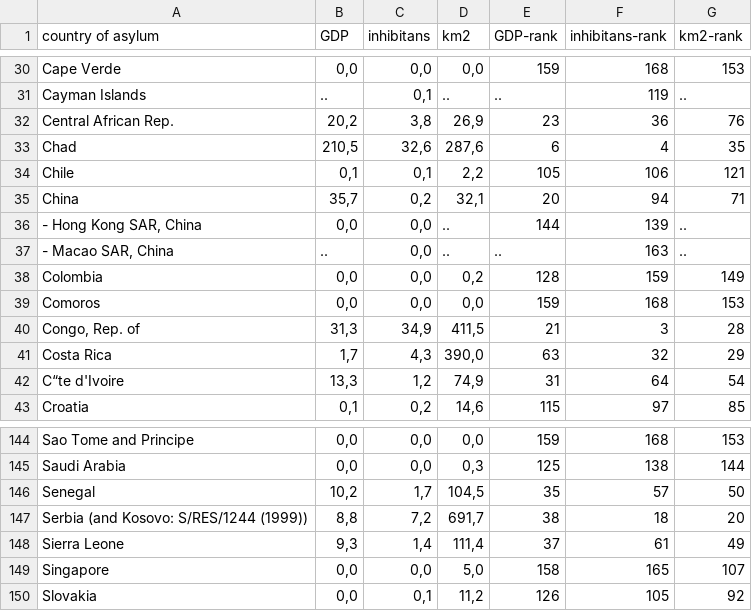
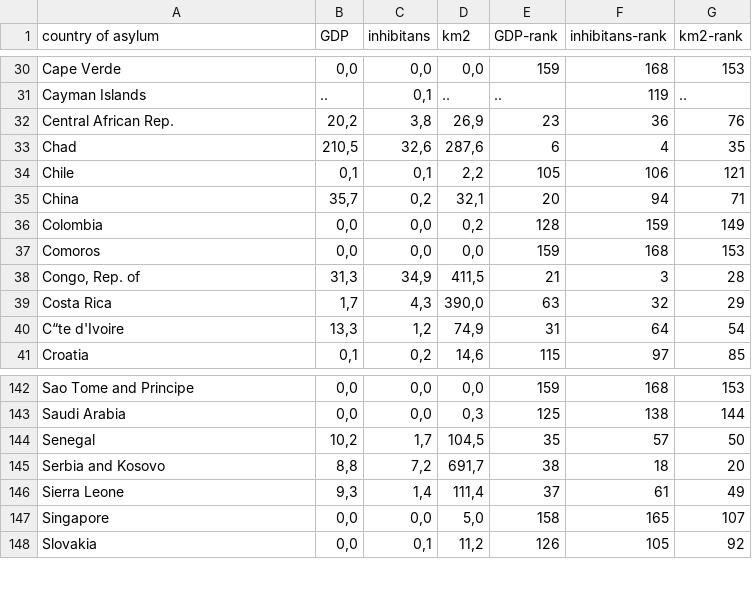
Before and after one commit to jj1993/refugees-visualisation, a CSV file: data/cleaned_data/2011color.csv, drawn as a sheet; only a part is shown, gaps mark what is left out.

```diff
--- a/data/cleaned_data/2011color.csv
+++ b/data/cleaned_data/2011color.csv
@@ -35,4 +35,2 @@ Chile;0,1;0,1;2,2; 105 ; 106 ; 121
 China;35,7;0,2;32,1; 20 ; 94 ; 71
- -  Hong Kong SAR, China;0,0;0,0;..; 144 ; 139 ; ..
- -  Macao SAR, China;..;0,0;..; .. ; 163 ; ..
 Colombia;0,0;0,0;0,2; 128 ; 159 ; 149
@@ -146,3 +144,3 @@ Saudi Arabia;0,0;0,0;0,3; 125 ; 138 ; 144
 Senegal;10,2;1,7;104,5; 35 ; 57 ; 50
-Serbia (and Kosovo: S/RES/1244 (1999));8,8;7,2;691,7; 38 ; 18 ; 20
+Serbia and Kosovo;8,8;7,2;691,7; 38 ; 18 ; 20
 Sierra Leone;9,3;1,4;111,4; 37 ; 61 ; 49
```
Also changed, not shown: data/cleaned_data/2010.csv, data/cleaned_data/2011.csv, 33 other files.
